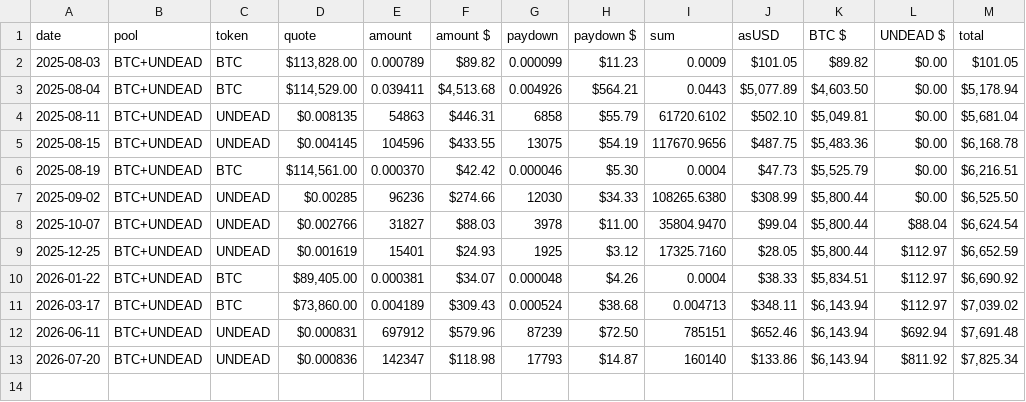
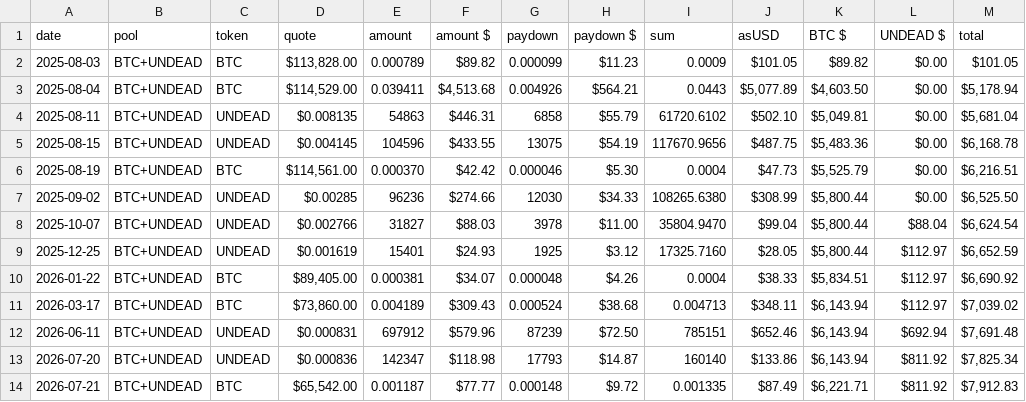
Before and after one commit to pivoteur/pivoteur.github.io, a TSV file: data/pivots/dists/raw/btc-undead.tsv, drawn as a sheet.

```diff
--- a/data/pivots/dists/raw/btc-undead.tsv
+++ b/data/pivots/dists/raw/btc-undead.tsv
@@ -13 +13,2 @@ date	pool	token	quote	amount	amount $	paydown	paydown $	sum	asUSD	BTC $	UNDEAD $
 2026-07-20	BTC+UNDEAD	UNDEAD	$0.000836	142347	$118.98	17793	$14.87	160140	$133.86	$6,143.94	$811.92	$7,825.34
+2026-07-21	BTC+UNDEAD	BTC	$65,542.00	0.001187	$77.77	0.000148	$9.72	0.001335	$87.49	$6,221.71	$811.92	$7,912.83
```
Also changed, not shown: data/pivots/close/raw/btc-undead.tsv, data/pivots/open/raw/btc-undead.tsv, 2 other files.
